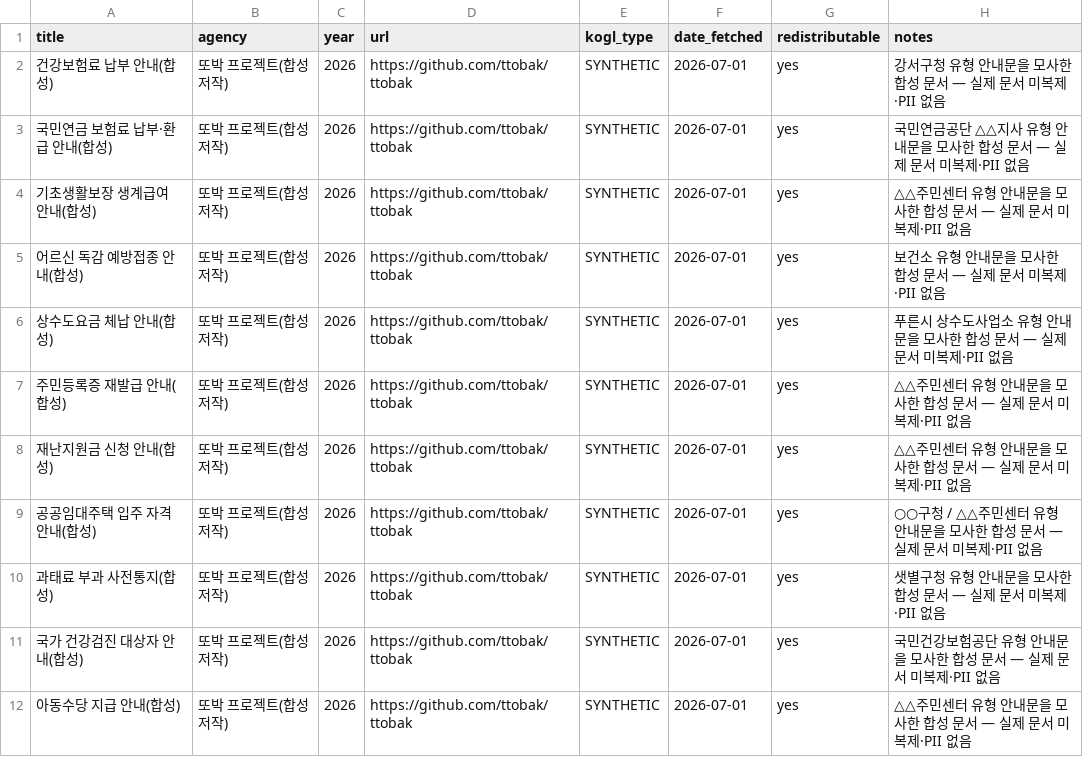
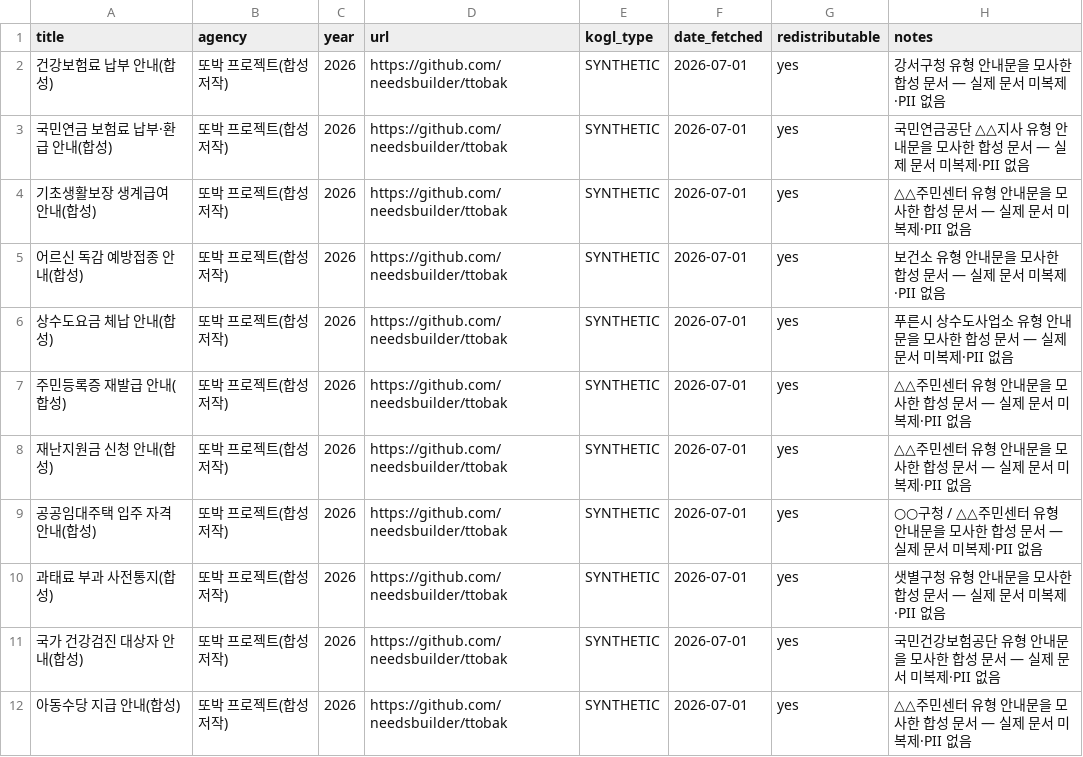
Before and after one commit to needsbuilder/ttobak, a CSV file: corpus/SOURCES.csv, drawn as a sheet.

```diff
--- a/corpus/SOURCES.csv
+++ b/corpus/SOURCES.csv
@@ -1,12 +1,12 @@
 title,agency,year,url,kogl_type,date_fetched,redistributable,notes
-건강보험료 납부 안내(합성),또박 프로젝트(합성 저작),2026,https://github.com/ttobak/ttobak,SYNTHETIC,2026-07-01,yes,강서구청 유형 안내문을 모사한 합성 문서 — 실제 문서 미복제·PII 없음
-국민연금 보험료 납부·환급 안내(합성),또박 프로젝트(합성 저작),2026,https://github.com/ttobak/ttobak,SYNTHETIC,2026-07-01,yes,국민연금공단 △△지사 유형 안내문을 모사한 합성 문서 — 실제 문서 미복제·PII 없음
-기초생활보장 생계급여 안내(합성),또박 프로젝트(합성 저작),2026,https://github.com/ttobak/ttobak,SYNTHETIC,2026-07-01,yes,△△주민센터 유형 안내문을 모사한 합성 문서 — 실제 문서 미복제·PII 없음
-어르신 독감 예방접종 안내(합성),또박 프로젝트(합성 저작),2026,https://github.com/ttobak/ttobak,SYNTHETIC,2026-07-01,yes,보건소 유형 안내문을 모사한 합성 문서 — 실제 문서 미복제·PII 없음
-상수도요금 체납 안내(합성),또박 프로젝트(합성 저작),2026,https://github.com/ttobak/ttobak,SYNTHETIC,2026-07-01,yes,푸른시 상수도사업소 유형 안내문을 모사한 합성 문서 — 실제 문서 미복제·PII 없음
-주민등록증 재발급 안내(합성),또박 프로젝트(합성 저작),2026,https://github.com/ttobak/ttobak,SYNTHETIC,2026-07-01,yes,△△주민센터 유형 안내문을 모사한 합성 문서 — 실제 문서 미복제·PII 없음
-재난지원금 신청 안내(합성),또박 프로젝트(합성 저작),2026,https://github.com/ttobak/ttobak,SYNTHETIC,2026-07-01,yes,△△주민센터 유형 안내문을 모사한 합성 문서 — 실제 문서 미복제·PII 없음
-공공임대주택 입주 자격 안내(합성),또박 프로젝트(합성 저작),2026,https://github.com/ttobak/ttobak,SYNTHETIC,2026-07-01,yes,○○구청 / △△주민센터 유형 안내문을 모사한 합성 문서 — 실제 문서 미복제·PII 없음
-과태료 부과 사전통지(합성),또박 프로젝트(합성 저작),2026,https://github.com/ttobak/ttobak,SYNTHETIC,2026-07-01,yes,샛별구청 유형 안내문을 모사한 합성 문서 — 실제 문서 미복제·PII 없음
-국가 건강검진 대상자 안내(합성),또박 프로젝트(합성 저작),2026,https://github.com/ttobak/ttobak,SYNTHETIC,2026-07-01,yes,국민건강보험공단 유형 안내문을 모사한 합성 문서 — 실제 문서 미복제·PII 없음
-아동수당 지급 안내(합성),또박 프로젝트(합성 저작),2026,https://github.com/ttobak/ttobak,SYNTHETIC,2026-07-01,yes,△△주민센터 유형 안내문을 모사한 합성 문서 — 실제 문서 미복제·PII 없음
+건강보험료 납부 안내(합성),또박 프로젝트(합성 저작),2026,https://github.com/needsbuilder/ttobak,SYNTHETIC,2026-07-01,yes,강서구청 유형 안내문을 모사한 합성 문서 — 실제 문서 미복제·PII 없음
+국민연금 보험료 납부·환급 안내(합성),또박 프로젝트(합성 저작),2026,https://github.com/needsbuilder/ttobak,SYNTHETIC,2026-07-01,yes,국민연금공단 △△지사 유형 안내문을 모사한 합성 문서 — 실제 문서 미복제·PII 없음
+기초생활보장 생계급여 안내(합성),또박 프로젝트(합성 저작),2026,https://github.com/needsbuilder/ttobak,SYNTHETIC,2026-07-01,yes,△△주민센터 유형 안내문을 모사한 합성 문서 — 실제 문서 미복제·PII 없음
+어르신 독감 예방접종 안내(합성),또박 프로젝트(합성 저작),2026,https://github.com/needsbuilder/ttobak,SYNTHETIC,2026-07-01,yes,보건소 유형 안내문을 모사한 합성 문서 — 실제 문서 미복제·PII 없음
+상수도요금 체납 안내(합성),또박 프로젝트(합성 저작),2026,https://github.com/needsbuilder/ttobak,SYNTHETIC,2026-07-01,yes,푸른시 상수도사업소 유형 안내문을 모사한 합성 문서 — 실제 문서 미복제·PII 없음
+주민등록증 재발급 안내(합성),또박 프로젝트(합성 저작),2026,https://github.com/needsbuilder/ttobak,SYNTHETIC,2026-07-01,yes,△△주민센터 유형 안내문을 모사한 합성 문서 — 실제 문서 미복제·PII 없음
+재난지원금 신청 안내(합성),또박 프로젝트(합성 저작),2026,https://github.com/needsbuilder/ttobak,SYNTHETIC,2026-07-01,yes,△△주민센터 유형 안내문을 모사한 합성 문서 — 실제 문서 미복제·PII 없음
+공공임대주택 입주 자격 안내(합성),또박 프로젝트(합성 저작),2026,https://github.com/needsbuilder/ttobak,SYNTHETIC,2026-07-01,yes,○○구청 / △△주민센터 유형 안내문을 모사한 합성 문서 — 실제 문서 미복제·PII 없음
+과태료 부과 사전통지(합성),또박 프로젝트(합성 저작),2026,https://github.com/needsbuilder/ttobak,SYNTHETIC,2026-07-01,yes,샛별구청 유형 안내문을 모사한 합성 문서 — 실제 문서 미복제·PII 없음
+국가 건강검진 대상자 안내(합성),또박 프로젝트(합성 저작),2026,https://github.com/needsbuilder/ttobak,SYNTHETIC,2026-07-01,yes,국민건강보험공단 유형 안내문을 모사한 합성 문서 — 실제 문서 미복제·PII 없음
+아동수당 지급 안내(합성),또박 프로젝트(합성 저작),2026,https://github.com/needsbuilder/ttobak,SYNTHETIC,2026-07-01,yes,△△주민센터 유형 안내문을 모사한 합성 문서 — 실제 문서 미복제·PII 없음
```
Also changed, not shown: 3 other files.
